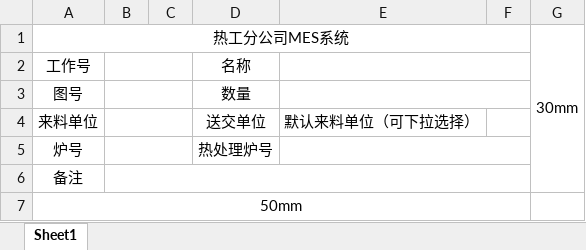
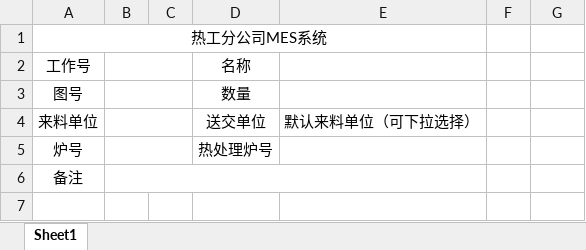
Before and after one commit to hanhaibo18/mes_backend, an Excel workbook: mes-modules/produce/src/main/resources/excel/heatTreatLabel.xlsx, sheet Sheet1, drawn as a sheet; values as stored, in another font and other column widths than the file's, no borders; the diff names each change by its address in the sheet, - before the commit and + after, or states it on an @@ line.

```diff
--- a/mes-modules/produce/src/main/resources/excel/heatTreatLabel.xlsx (sheet Sheet1)
+++ b/mes-modules/produce/src/main/resources/excel/heatTreatLabel.xlsx (sheet Sheet1)
-A1:F1 merged
+A1:E1 merged
-G1: 30mm
+G1: (empty)
-G1:G6 merged
-E2:F2 merged
-E3:F3 merged
-E5:F5 merged
-B6:F6 merged
+B6:E6 merged
-row 7: 50mm
```
Also changed, not shown: mes-modules/produce/src/main/resources/excel/heatTreatmentReport.xlsx, 1 other file.
